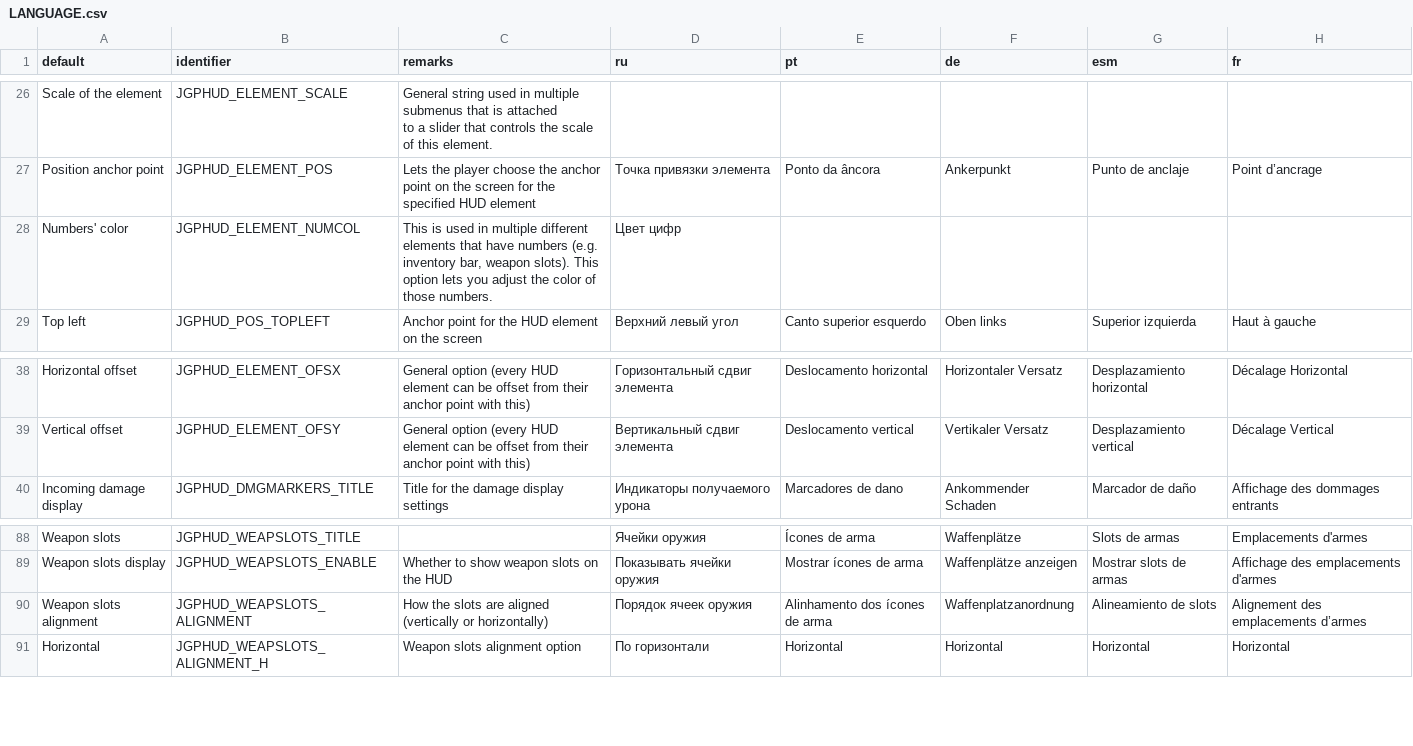
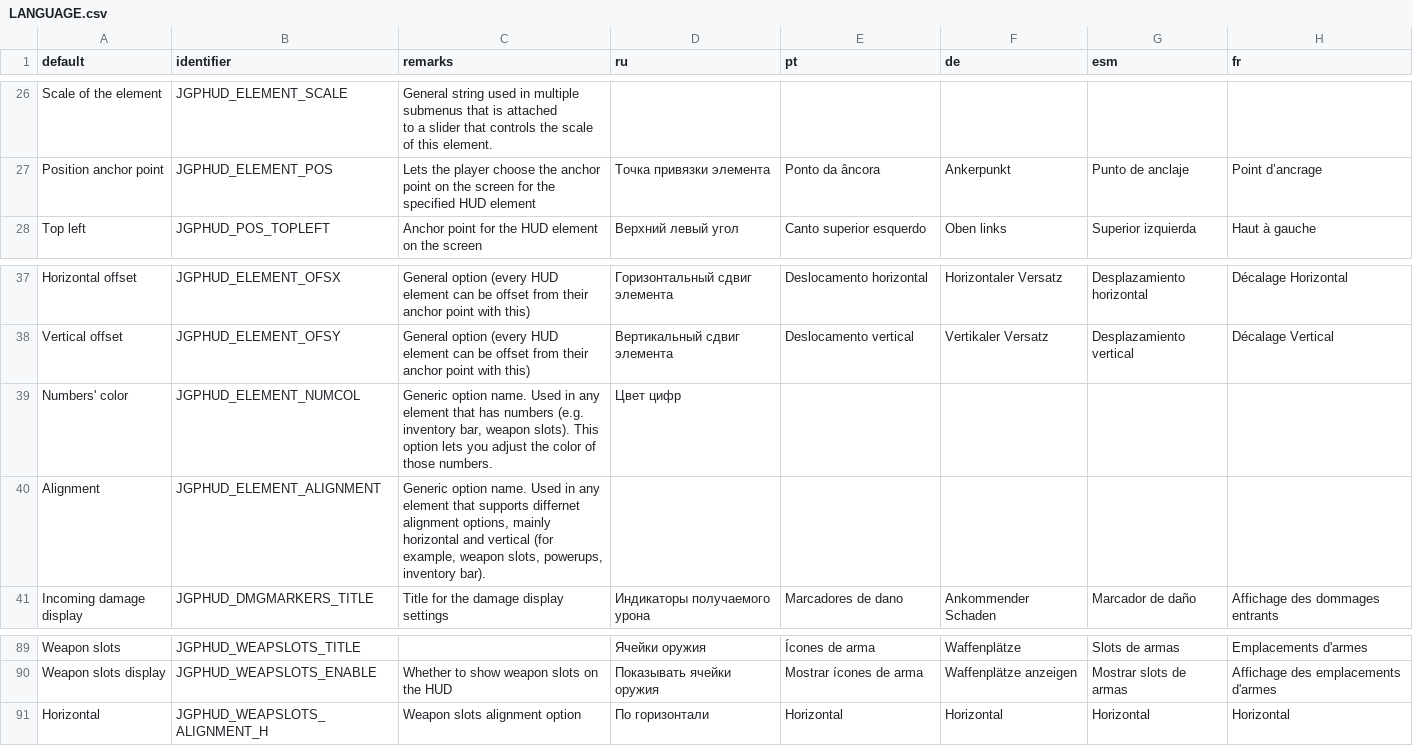
Before and after one commit to jekyllgrim/UniversalFlexibleHUD, a CSV file: LANGUAGE.csv, drawn as a sheet; only a part is shown, gaps mark what is left out.

Commit message:
Added separate Alignment and Numbers' color to Powerups

```diff
--- a/LANGUAGE.csv
+++ b/LANGUAGE.csv
@@ -35,3 +35,2 @@ to a slider that controls the scale of this element.",,,,,
 Position anchor point,JGPHUD_ELEMENT_POS,Lets the player choose the anchor point on the screen for the specified HUD element,Точка привязки элемента,Ponto da âncora,Ankerpunkt,Punto de anclaje,Point d’ancrage
-Numbers' color,JGPHUD_ELEMENT_NUMCOL,"This is used in multiple different elements that have numbers (e.g. inventory bar, weapon slots). This option lets you adjust the color of those numbers.",Цвет цифр,,,,
 Top left,JGPHUD_POS_TOPLEFT,Anchor point for the HUD element on the screen,Верхний левый угол,Canto superior esquerdo,Oben links,Superior izquierda,Haut à gauche
@@ -47,2 +46,4 @@ Horizontal offset,JGPHUD_ELEMENT_OFSX,General option (every HUD element can be o
 Vertical offset,JGPHUD_ELEMENT_OFSY,General option (every HUD element can be offset from their anchor point with this),Вертикальный сдвиг элемента,Deslocamento vertical,Vertikaler Versatz,Desplazamiento vertical,Décalage Vertical
+Numbers' color,JGPHUD_ELEMENT_NUMCOL,"Generic option name. Used in any element that has numbers (e.g. inventory bar, weapon slots). This option lets you adjust the color of those numbers.",Цвет цифр,,,,
+Alignment,JGPHUD_ELEMENT_ALIGNMENT,"Generic option name. Used in any element that supports differnet alignment options, mainly horizontal and vertical (for example, weapon slots, powerups, inventory bar).",,,,,
 Incoming damage display,JGPHUD_DMGMARKERS_TITLE,Title for the damage display settings,Индикаторы получаемого урона,Marcadores de dano,Ankommender Schaden,Marcador de daño,Affichage des dommages entrants
@@ -97,3 +98,2 @@ Weapon slots,JGPHUD_WEAPSLOTS_TITLE,,Ячейки оружия,Ícones de arma,W
 Weapon slots display,JGPHUD_WEAPSLOTS_ENABLE,Whether to show weapon slots on the HUD,Показывать ячейки оружия,Mostrar ícones de arma,Waffenplätze anzeigen,Mostrar slots de armas,Affichage des emplacements d'armes
-Weapon slots alignment,JGPHUD_WEAPSLOTS_ALIGNMENT,How the slots are aligned (vertically or horizontally),Порядок ячеек оружия,Alinhamento dos ícones de arma,Waffenplatzanordnung,Alineamiento de slots,Alignement des emplacements d’armes
 Horizontal,JGPHUD_WEAPSLOTS_ALIGNMENT_H,Weapon slots alignment option,По горизонтали,Horizontal,Horizontal,Horizontal,Horizontal
```
Also changed, not shown: 6 other files.
